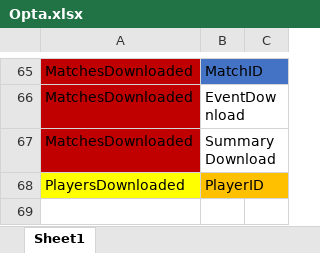
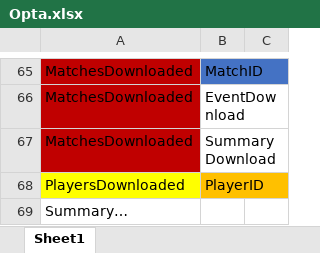
Before and after one commit to hpstats/opta-download, an Excel workbook: Opta.xlsx, sheet Sheet1, drawn as a sheet; only a part is shown, gaps mark what is left out; values as stored, in another font and other column widths than the file's, no borders; the diff names each change by its address in the sheet, - before the commit and + after, or states it on an @@ line.

```diff
--- a/Opta.xlsx (sheet Sheet1)
+++ b/Opta.xlsx (sheet Sheet1)
+row 69: Summary…
```
Also changed, not shown: 3 other files.
